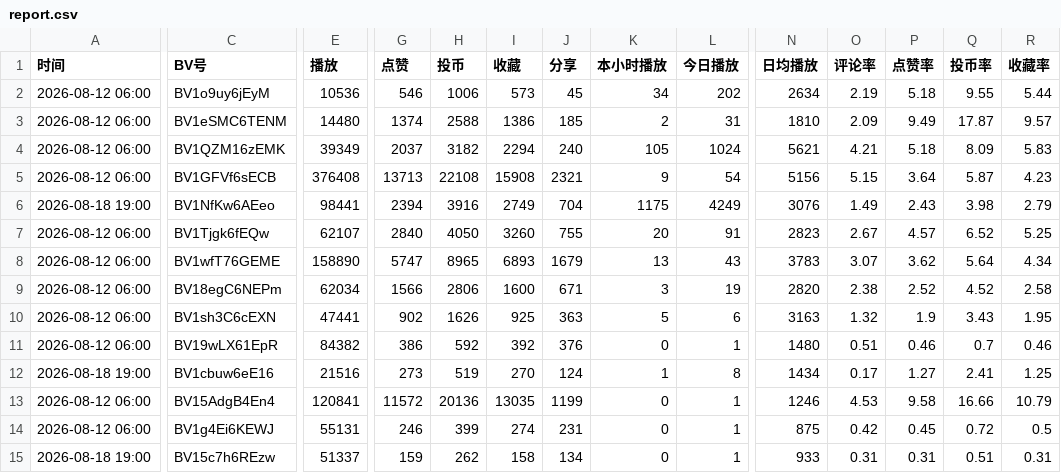
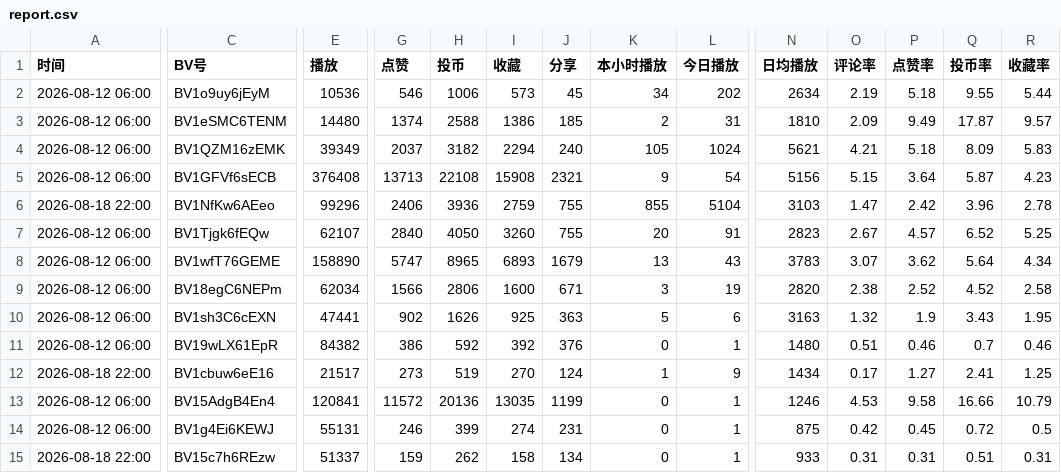
Before and after one commit to yinggege666666-alt/bilibili-tracker, a CSV file: report.csv, drawn as a sheet; only a part is shown, gaps mark what is left out; the diff covers the shown part only; the diff names each change by its address in the sheet, - before the commit and + after, or states it on an @@ line.

```diff
--- a/report.csv
+++ b/report.csv
-A6 (时间): 2026-08-18 19:00
+A6 (时间): 2026-08-18 22:00
-E6 (播放): 98441
+E6 (播放): 99296
-G6 (点赞): 2394
+G6 (点赞): 2406
-H6 (投币): 3916
+H6 (投币): 3936
-I6 (收藏): 2749
+I6 (收藏): 2759
-J6 (分享): 704
+J6 (分享): 755
-K6 (本小时播放): 1175
+K6 (本小时播放): 855
-L6 (今日播放): 4249
+L6 (今日播放): 5104
-N6 (日均播放): 3076
+N6 (日均播放): 3103
-O6 (评论率): 1.49
+O6 (评论率): 1.47
-P6 (点赞率): 2.43
+P6 (点赞率): 2.42
-Q6 (投币率): 3.98
+Q6 (投币率): 3.96
-R6 (收藏率): 2.79
+R6 (收藏率): 2.78
-A12 (时间): 2026-08-18 19:00
+A12 (时间): 2026-08-18 22:00
-E12 (播放): 21516
+E12 (播放): 21517
-L12 (今日播放): 8
+L12 (今日播放): 9
-A15 (时间): 2026-08-18 19:00
+A15 (时间): 2026-08-18 22:00
```
Also changed, not shown: 1 edited cell elsewhere in this file, snapshots.csv, 2 other files.
